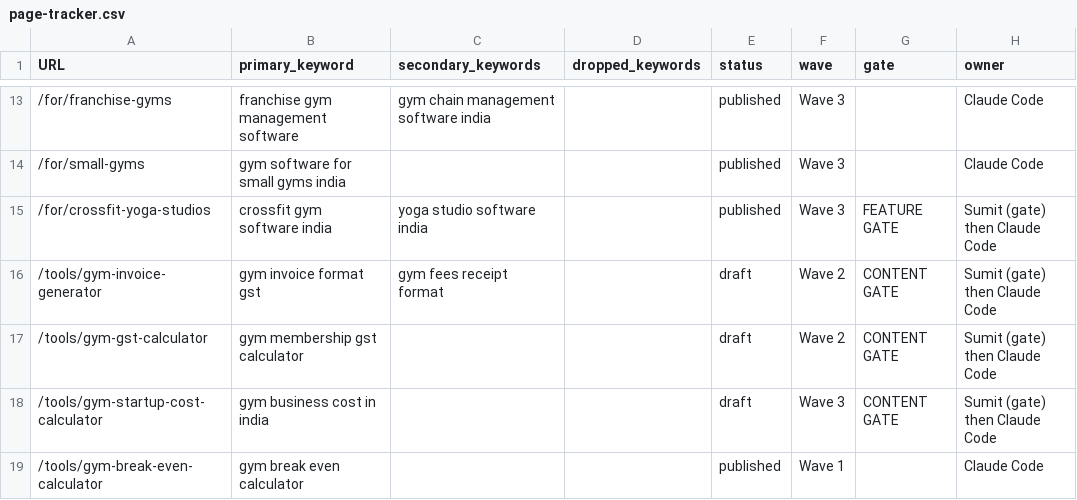
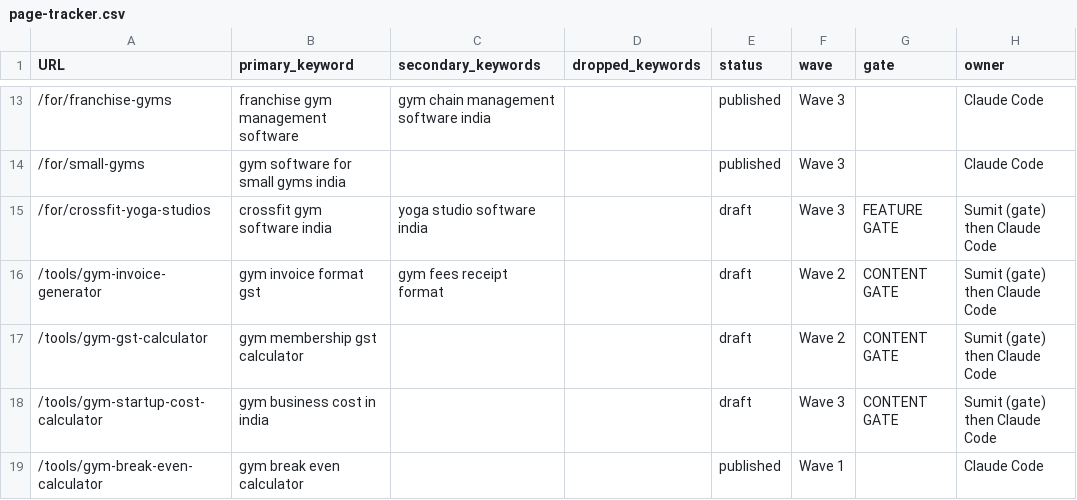
Before and after one commit to Mr-Sumi/fitvario-landing-page, a CSV file: docs/seo/page-tracker.csv, drawn as a sheet; only a part is shown, gaps mark what is left out.

Commit message:
seo: verify white-label against app, draft crossfit page, add verify_features script
Branding copy limited to splash, owner home and member dashboard; marketplace held in-code; read-only usage script for owner to run

```diff
--- a/docs/seo/page-tracker.csv
+++ b/docs/seo/page-tracker.csv
@@ -14,3 +14,3 @@
 "/for/small-gyms","gym software for small gyms india","","","published","Wave 3","","Claude Code"
-"/for/crossfit-yoga-studios","crossfit gym software india","yoga studio software india","","published","Wave 3","FEATURE GATE","Sumit (gate) then Claude Code"
+"/for/crossfit-yoga-studios","crossfit gym software india","yoga studio software india","","draft","Wave 3","FEATURE GATE","Sumit (gate) then Claude Code"
 "/tools/gym-invoice-generator","gym invoice format gst","gym fees receipt format","","draft","Wave 2","CONTENT GATE","Sumit (gate) then Claude Code"
```
Also changed, not shown: 14 other files.
